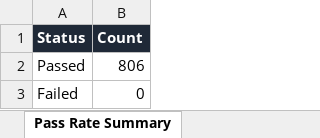
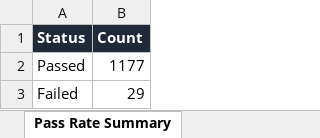
Before and after one commit to Jaishreeprakash/burnout-ai, an Excel workbook: reports/latest/Automation_Test_Report.xlsx, sheet Pass Rate Summary, drawn as a sheet; values as stored, in another font and other column widths than the file's, no borders; the diff names each change by its address in the sheet, - before the commit and + after, or states it on an @@ line.

```diff
--- a/reports/latest/Automation_Test_Report.xlsx (sheet Pass Rate Summary)
+++ b/reports/latest/Automation_Test_Report.xlsx (sheet Pass Rate Summary)
-B2 (Count): 806
+B2 (Count): 1177
-B3 (Count): 0
+B3 (Count): 29
```
Also changed, not shown: sheet Executed Test Cases, sheet Passed Tests, sheet Failed Tests, sheet Defect Summary, sheet Execution Metrics, 19 other files.
